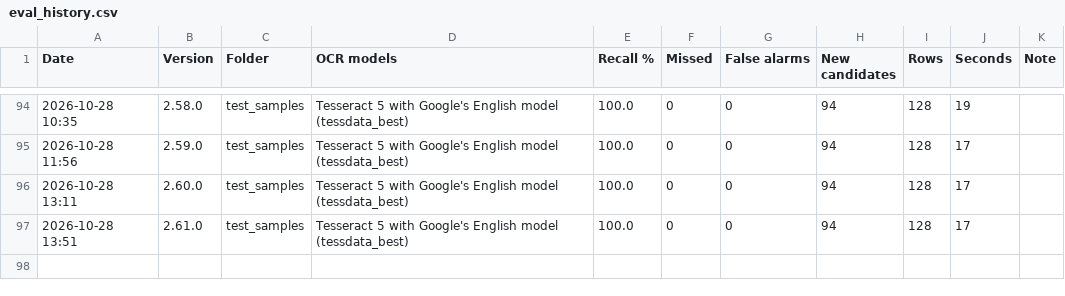
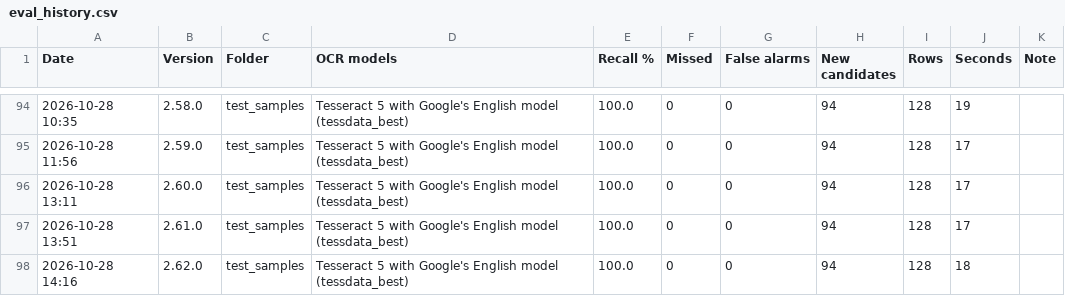
Before and after one commit to nicholasmichalenko-njm/acronym-hunter, a CSV file: tools/eval_history.csv, drawn as a sheet; only a part is shown, gaps mark what is left out; the diff names each change by its address in the sheet, - before the commit and + after, or states it on an @@ line.

```diff
--- a/tools/eval_history.csv
+++ b/tools/eval_history.csv
+row 98: 2026-10-28 14:16 | 2.62.0 | test_samples | Tesseract 5 with Google's English model (tessdata_best) | 100.0 | 0 | 0 | 94 | 128 | 18
```
Also changed, not shown: 2 other files.
